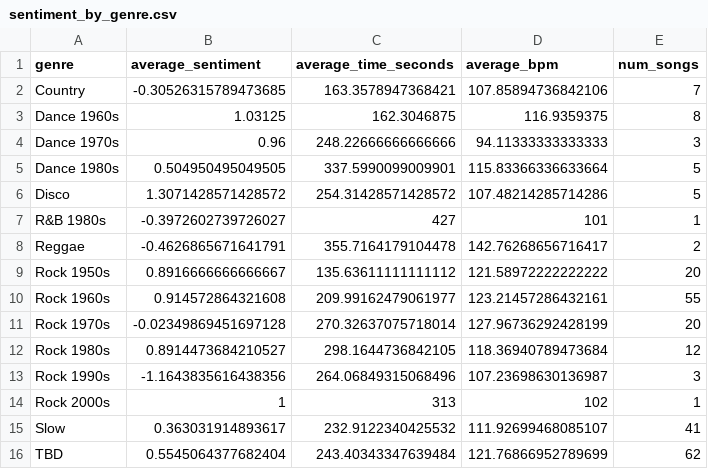
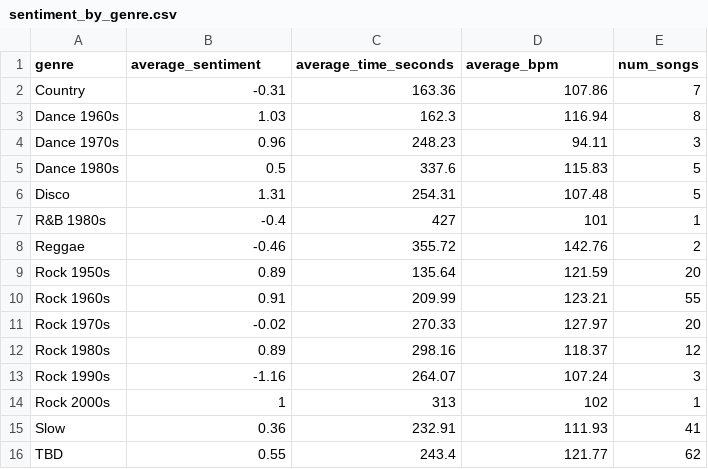
Before and after one commit to acstat231-s25/blog-salamanders, a CSV file: data/sentiment_by_genre.csv, drawn as a sheet.

```diff
--- a/data/sentiment_by_genre.csv
+++ b/data/sentiment_by_genre.csv
@@ -1,16 +1,16 @@
 genre,average_sentiment,average_time_seconds,average_bpm,num_songs
-Country,-0.30526315789473685,163.3578947368421,107.85894736842106,7
-Dance 1960s,1.03125,162.3046875,116.9359375,8
-Dance 1970s,0.96,248.22666666666666,94.11333333333333,3
-Dance 1980s,0.504950495049505,337.5990099009901,115.83366336633664,5
-Disco,1.3071428571428572,254.31428571428572,107.48214285714286,5
-R&B 1980s,-0.3972602739726027,427,101,1
-Reggae,-0.4626865671641791,355.7164179104478,142.76268656716417,2
-Rock 1950s,0.8916666666666667,135.63611111111112,121.58972222222222,20
-Rock 1960s,0.914572864321608,209.99162479061977,123.21457286432161,55
-Rock 1970s,-0.02349869451697128,270.32637075718014,127.96736292428199,20
-Rock 1980s,0.8914473684210527,298.1644736842105,118.36940789473684,12
-Rock 1990s,-1.1643835616438356,264.06849315068496,107.23698630136987,3
+Country,-0.31,163.36,107.86,7
+Dance 1960s,1.03,162.3,116.94,8
+Dance 1970s,0.96,248.23,94.11,3
+Dance 1980s,0.5,337.6,115.83,5
+Disco,1.31,254.31,107.48,5
+R&B 1980s,-0.4,427,101,1
+Reggae,-0.46,355.72,142.76,2
+Rock 1950s,0.89,135.64,121.59,20
+Rock 1960s,0.91,209.99,123.21,55
+Rock 1970s,-0.02,270.33,127.97,20
+Rock 1980s,0.89,298.16,118.37,12
+Rock 1990s,-1.16,264.07,107.24,3
 Rock 2000s,1,313,102,1
-Slow,0.363031914893617,232.9122340425532,111.92699468085107,41
-TBD,0.5545064377682404,243.40343347639484,121.76866952789699,62
+Slow,0.36,232.91,111.93,41
+TBD,0.55,243.4,121.77,62
```
Also changed, not shown: data/sentiment_by_year.csv.
